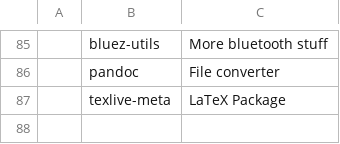
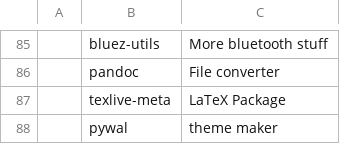
Before and after one commit to jameswexler1/Spark, a CSV file: static/progs.csv, drawn as a sheet; only a part is shown, gaps mark what is left out; the diff names each change by its address in the sheet, - before the commit and + after, or states it on an @@ line.

Commit message:
Com pywal

```diff
--- a/static/progs.csv
+++ b/static/progs.csv
+row 88:  | pywal | theme maker
```
